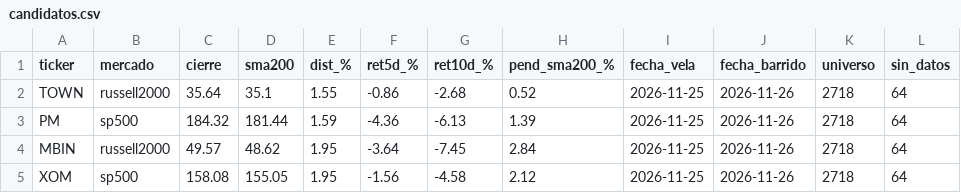
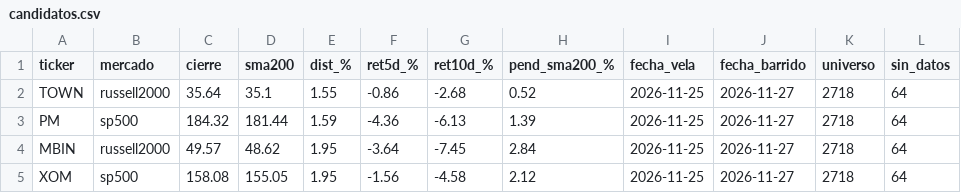
Before and after one commit to jesustmartinezperez-cmyk/sma200, a CSV file: candidatos.csv, drawn as a sheet.

Commit message:
barrido 2026-11-27

```diff
--- a/candidatos.csv
+++ b/candidatos.csv
@@ -1,5 +1,5 @@
 ticker,mercado,cierre,sma200,dist_%,ret5d_%,ret10d_%,pend_sma200_%,fecha_vela,fecha_barrido,universo,sin_datos
-TOWN,russell2000,35.64,35.1,1.55,-0.86,-2.68,0.52,2026-11-25,2026-11-26,2718,64
-PM,sp500,184.32,181.44,1.59,-4.36,-6.13,1.39,2026-11-25,2026-11-26,2718,64
-MBIN,russell2000,49.57,48.62,1.95,-3.64,-7.45,2.84,2026-11-25,2026-11-26,2718,64
-XOM,sp500,158.08,155.05,1.95,-1.56,-4.58,2.12,2026-11-25,2026-11-26,2718,64
+TOWN,russell2000,35.64,35.1,1.55,-0.86,-2.68,0.52,2026-11-25,2026-11-27,2718,64
+PM,sp500,184.32,181.44,1.59,-4.36,-6.13,1.39,2026-11-25,2026-11-27,2718,64
+MBIN,russell2000,49.57,48.62,1.95,-3.64,-7.45,2.84,2026-11-25,2026-11-27,2718,64
+XOM,sp500,158.08,155.05,1.95,-1.56,-4.58,2.12,2026-11-25,2026-11-27,2718,64
```
Also changed, not shown: 1 other file.
